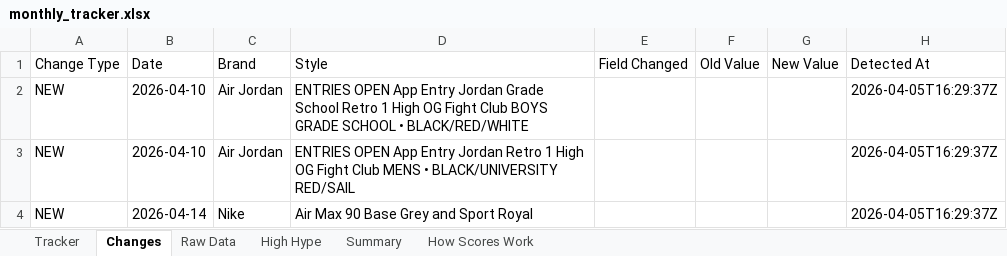
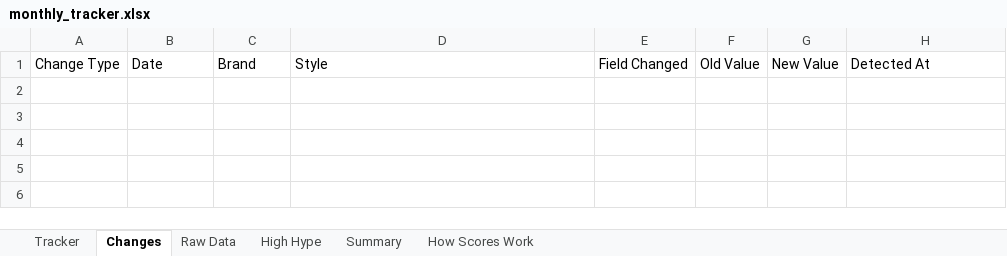
Before and after one commit to lordnader2002-sudo/Sneaker_Release_Tracker, an Excel workbook: output/monthly_tracker.xlsx, sheet Changes, drawn as a sheet; values as stored, in another font and other column widths than the file's, no borders; the diff names each change by its address in the sheet, - before the commit and + after, or states it on an @@ line.

```diff
--- a/output/monthly_tracker.xlsx (sheet Changes)
+++ b/output/monthly_tracker.xlsx (sheet Changes)
-row 2: NEW | 2026-04-10 | Air Jordan | ENTRIES OPEN App Entry Jordan Grade School Retro 1 High OG Fight Club BOYS GRADE SCHOOL • BLACK/RED/WHITE |  |  |  | 2026-04-05T16:29:37Z
-row 3: NEW | 2026-04-10 | Air Jordan | ENTRIES OPEN App Entry Jordan Retro 1 High OG Fight Club MENS • BLACK/UNIVERSITY RED/SAIL |  |  |  | 2026-04-05T16:29:37Z
-row 4: NEW | 2026-04-14 | Nike | Air Max 90 Base Grey and Sport Royal |  |  |  | 2026-04-05T16:29:37Z
```
Also changed, not shown: 3 other files.
